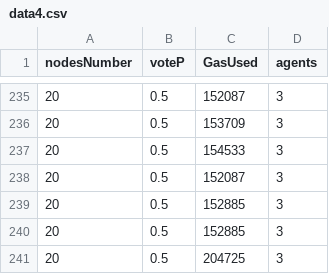
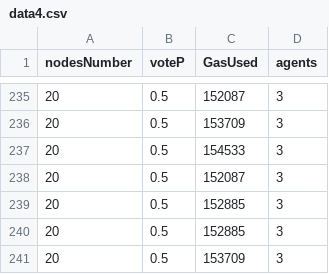
Before and after one commit to Trinominal/IHiBO_2.0, a CSV file: data4.csv, drawn as a sheet; only a part is shown, gaps mark what is left out.

Commit message:
fixed error

```diff
--- a/data4.csv
+++ b/data4.csv
@@ -240,2 +240,2 @@ nodesNumber, voteP, GasUsed, agents
 20, 0.5, 152885, 3
-20, 0.5, 204725, 3
+20, 0.5, 153709, 3
```
